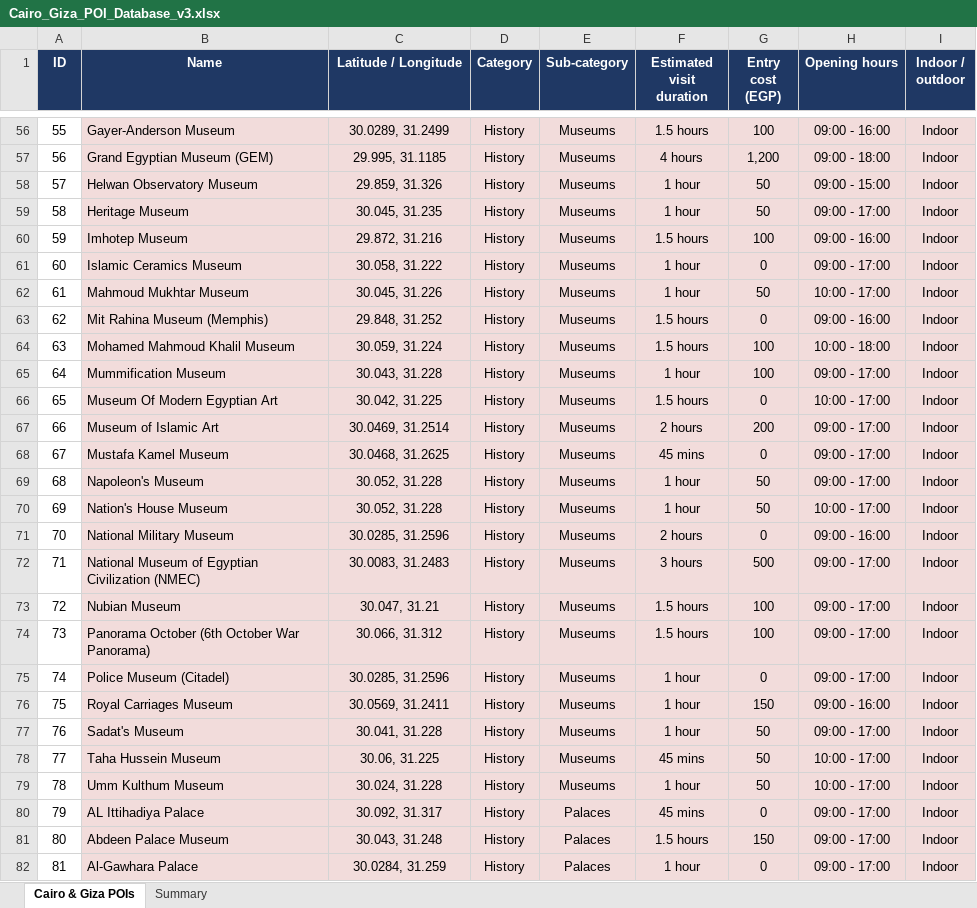
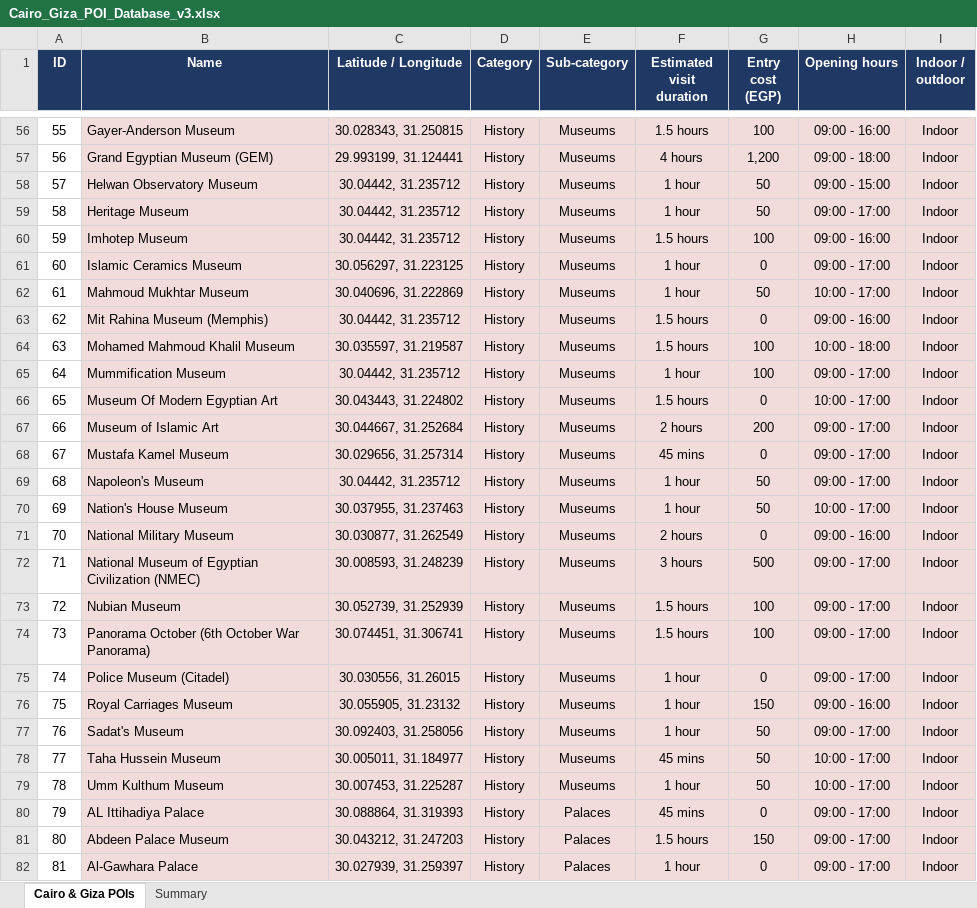
Before and after one commit to AbraamRefaat/travel-recommendation-api--, an Excel workbook: Cairo_Giza_POI_Database_v3.xlsx, sheet Cairo & Giza POIs, drawn as a sheet; only a part is shown, gaps mark what is left out; values as stored, in another font and other column widths than the file's, no borders; the diff covers the shown part only; the diff names each change by its address in the sheet, - before the commit and + after, or states it on an @@ line.

```diff
--- a/Cairo_Giza_POI_Database_v3.xlsx (sheet Cairo & Giza POIs)
+++ b/Cairo_Giza_POI_Database_v3.xlsx (sheet Cairo & Giza POIs)
-C56 (Latitude / Longitude): 30.0289, 31.2499
+C56 (Latitude / Longitude): 30.028343, 31.250815
-C57 (Latitude / Longitude): 29.995, 31.1185
+C57 (Latitude / Longitude): 29.993199, 31.124441
-C58 (Latitude / Longitude): 29.859, 31.326
+C58 (Latitude / Longitude): 30.04442, 31.235712
-C59 (Latitude / Longitude): 30.045, 31.235
+C59 (Latitude / Longitude): 30.04442, 31.235712
-C60 (Latitude / Longitude): 29.872, 31.216
+C60 (Latitude / Longitude): 30.04442, 31.235712
-C61 (Latitude / Longitude): 30.058, 31.222
+C61 (Latitude / Longitude): 30.056297, 31.223125
-C62 (Latitude / Longitude): 30.045, 31.226
+C62 (Latitude / Longitude): 30.040696, 31.222869
-C63 (Latitude / Longitude): 29.848, 31.252
+C63 (Latitude / Longitude): 30.04442, 31.235712
-C64 (Latitude / Longitude): 30.059, 31.224
+C64 (Latitude / Longitude): 30.035597, 31.219587
-C65 (Latitude / Longitude): 30.043, 31.228
+C65 (Latitude / Longitude): 30.04442, 31.235712
-C66 (Latitude / Longitude): 30.042, 31.225
+C66 (Latitude / Longitude): 30.043443, 31.224802
-C67 (Latitude / Longitude): 30.0469, 31.2514
+C67 (Latitude / Longitude): 30.044667, 31.252684
-C68 (Latitude / Longitude): 30.0468, 31.2625
+C68 (Latitude / Longitude): 30.029656, 31.257314
-C69 (Latitude / Longitude): 30.052, 31.228
+C69 (Latitude / Longitude): 30.04442, 31.235712
-C70 (Latitude / Longitude): 30.052, 31.228
+C70 (Latitude / Longitude): 30.037955, 31.237463
-C71 (Latitude / Longitude): 30.0285, 31.2596
+C71 (Latitude / Longitude): 30.030877, 31.262549
-C72 (Latitude / Longitude): 30.0083, 31.2483
+C72 (Latitude / Longitude): 30.008593, 31.248239
-C73 (Latitude / Longitude): 30.047, 31.21
+C73 (Latitude / Longitude): 30.052739, 31.252939
-C74 (Latitude / Longitude): 30.066, 31.312
+C74 (Latitude / Longitude): 30.074451, 31.306741
-C75 (Latitude / Longitude): 30.0285, 31.2596
+C75 (Latitude / Longitude): 30.030556, 31.26015
-C76 (Latitude / Longitude): 30.0569, 31.2411
+C76 (Latitude / Longitude): 30.055905, 31.23132
-C77 (Latitude / Longitude): 30.041, 31.228
+C77 (Latitude / Longitude): 30.092403, 31.258056
-C78 (Latitude / Longitude): 30.06, 31.225
+C78 (Latitude / Longitude): 30.005011, 31.184977
-C79 (Latitude / Longitude): 30.024, 31.228
+C79 (Latitude / Longitude): 30.007453, 31.225287
-C80 (Latitude / Longitude): 30.092, 31.317
+C80 (Latitude / Longitude): 30.088864, 31.319393
-C81 (Latitude / Longitude): 30.043, 31.248
+C81 (Latitude / Longitude): 30.043212, 31.247203
-C82 (Latitude / Longitude): 30.0284, 31.259
+C82 (Latitude / Longitude): 30.027939, 31.259397
```
Also changed, not shown: 50 added rows and 182 edited cells elsewhere in this sheet, sheet Summary.
